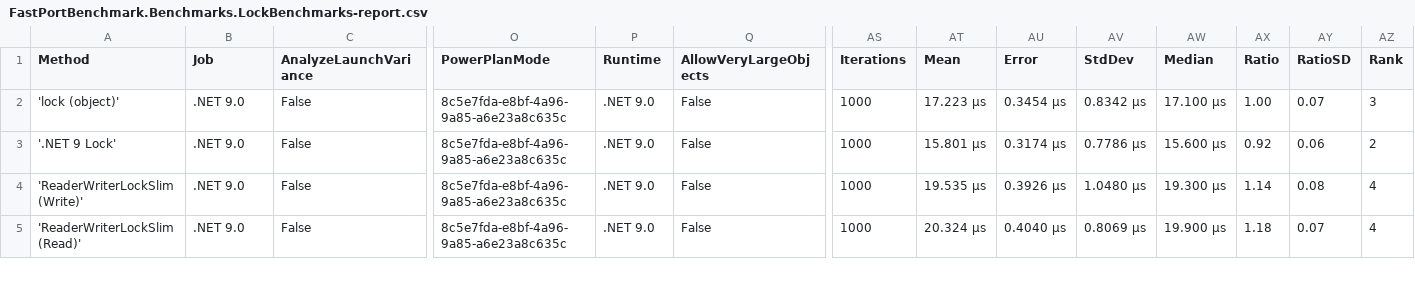
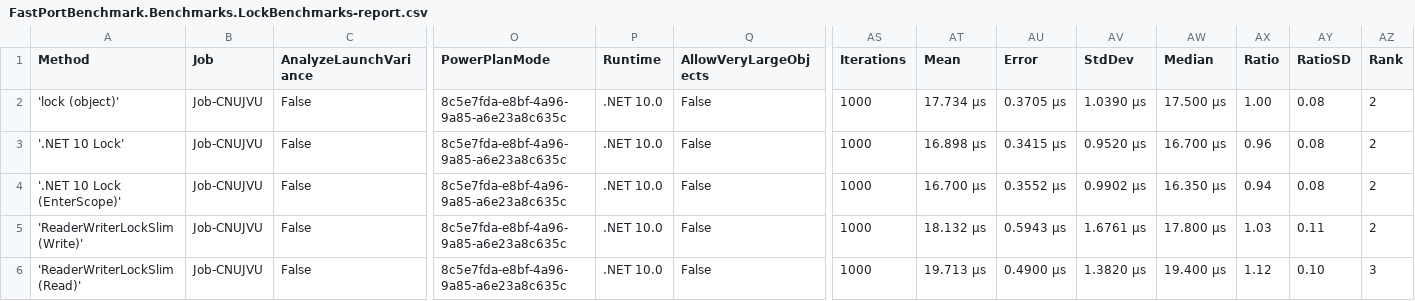
Before and after one commit to boinred/FastPortSharp, a CSV file: BenchmarkDotNet.Artifacts/results/FastPortBenchmark.Benchmarks.LockBenchmarks-report.csv, drawn as a sheet; only a part is shown, gaps mark what is left out; addresses are those after the commit; rows hold the shown columns only; the diff covers the shown part only; the diff names each change by its address in the sheet, - before the commit and + after, or states it on an @@ line.

Commit message:
ArrayPoolCircularBuffers 도입 및 벤치마크/테스트 강화
- ArrayPool 기반 순환 버퍼(ArrayPoolCircularBuffers) 클래스 신규 추가
- CircularBufferBenchmarks, BufferComparisonBenchmarks에 ArrayPoolCircularBuffers 성능 비교 벤치마크 추가
- 서버/클라이언트 세션 버퍼를 BaseCircularBuffers → ArrayPoolCircularBuffers로 교체
- CircularBuffer 관련 단위 테스트 파일명 변경 및 ArrayPoolCircularBuffers 테스트 추가
- PacketBenchmarks, OptimizationTechniquesBenchmarks 등 벤치마크 신규 도입
- README.md 및 벤치마크 결과 파일 최신화 (분석/최적화 우선순위 등 보강)
- 솔루션 파일(VS18) 및 docs 폴더 추가

```diff
--- a/BenchmarkDotNet.Artifacts/results/FastPortBenchmark.Benchmarks.LockBenchmarks-report.csv
+++ b/BenchmarkDotNet.Artifacts/results/FastPortBenchmark.Benchmarks.LockBenchmarks-report.csv
-B2:B3 (Job): .NET 9.0
+B2:B3 (Job): Job-CNUJVU
-P2:P3 (Runtime): .NET 9.0
+P2:P3 (Runtime): .NET 10.0
-AT2 (Mean): 17.223 μs
+AT2 (Mean): 17.734 μs
-AU2 (Error): 0.3454 μs
+AU2 (Error): 0.3705 μs
-AV2 (StdDev): 0.8342 μs
+AV2 (StdDev): 1.0390 μs
-AW2 (Median): 17.100 μs
+AW2 (Median): 17.500 μs
-AY2 (RatioSD): 0.07
+AY2 (RatioSD): 0.08
-AZ2 (Rank): 3
+AZ2 (Rank): 2
-A3 (Method): '.NET 9 Lock'
+A3 (Method): '.NET 10 Lock'
-AT3 (Mean): 15.801 μs
+AT3 (Mean): 16.898 μs
-AU3 (Error): 0.3174 μs
+AU3 (Error): 0.3415 μs
-AV3 (StdDev): 0.7786 μs
+AV3 (StdDev): 0.9520 μs
-AW3 (Median): 15.600 μs
+AW3 (Median): 16.700 μs
-AX3 (Ratio): 0.92
+AX3 (Ratio): 0.96
-AY3 (RatioSD): 0.06
+AY3 (RatioSD): 0.08
+row 4: '.NET 10 Lock (EnterScope)' | Job-CNUJVU | False | 8c5e7fda-e8bf-4a96-9a85-a6e23a8c635c | .NET 10.0 | False | 1000 | 16.700 μs | 0.3552 μs | 0.9902 μs | 16.350 μs | 0.94 | 0.08 | 2
-B5:B6 (Job): .NET 9.0
+B5:B6 (Job): Job-CNUJVU
-P5:P6 (Runtime): .NET 9.0
+P5:P6 (Runtime): .NET 10.0
-AT5 (Mean): 19.535 μs
+AT5 (Mean): 18.132 μs
-AU5 (Error): 0.3926 μs
+AU5 (Error): 0.5943 μs
-AV5 (StdDev): 1.0480 μs
+AV5 (StdDev): 1.6761 μs
-AW5 (Median): 19.300 μs
+AW5 (Median): 17.800 μs
-AX5 (Ratio): 1.14
+AX5 (Ratio): 1.03
-AY5 (RatioSD): 0.08
+AY5 (RatioSD): 0.11
-AZ5 (Rank): 4
+AZ5 (Rank): 2
-AT6 (Mean): 20.324 μs
+AT6 (Mean): 19.713 μs
-AU6 (Error): 0.4040 μs
+AU6 (Error): 0.4900 μs
-AV6 (StdDev): 0.8069 μs
+AV6 (StdDev): 1.3820 μs
-AW6 (Median): 19.900 μs
+AW6 (Median): 19.400 μs
-AX6 (Ratio): 1.18
+AX6 (Ratio): 1.12
-AY6 (RatioSD): 0.07
+AY6 (RatioSD): 0.10
-AZ6 (Rank): 4
+AZ6 (Rank): 3
```
Also changed, not shown: 1 added row and 45 edited cells elsewhere in this file, BenchmarkDotNet.Artifacts/results/FastPortBenchmark.Benchmarks.BufferComparisonBenchmarks-report.csv, BenchmarkDotNet.Artifacts/results/FastPortBenchmark.Benchmarks.ChannelVsDataflowBenchmarks-report.csv, 26 other files.
